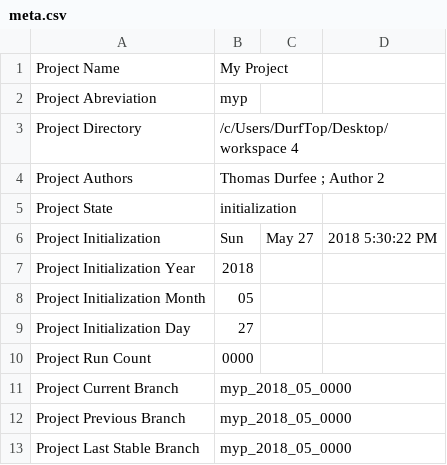
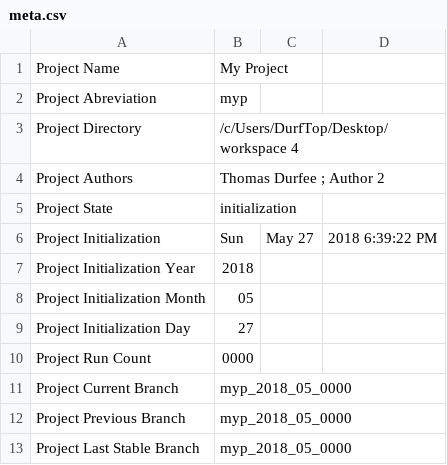
Before and after one commit to thodurfee/my_repo, a CSV file: E Setup and Support Code/meta.csv (was D Settings/meta.csv), drawn as a sheet.

```diff
--- a/D Settings/meta.csv
+++ b/E Setup and Support Code/meta.csv
@@ -5,3 +5,3 @@ Project Authors,Thomas Durfee ; Author 2
 Project State,initialization
-Project Initialization , Sun, May 27, 2018  5:30:22 PM
+Project Initialization , Sun, May 27, 2018  6:39:22 PM
 Project Initialization Year , 2018
```
Also changed, not shown: 2 other files.
